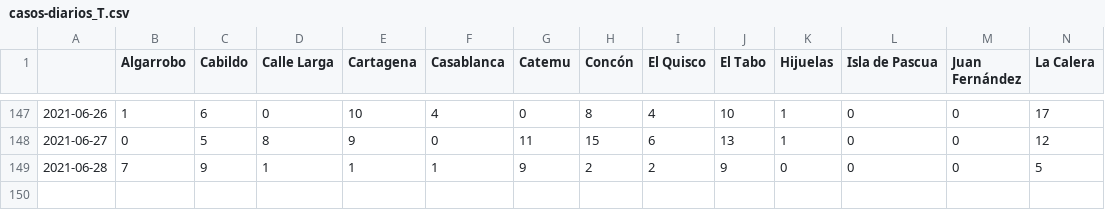
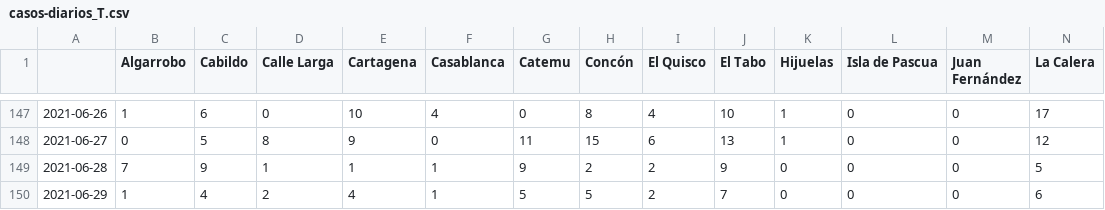
Before and after one commit to aurmeneta/ReportesCovidValparaiso, a CSV file: casos-nuevos/casos-diarios_T.csv, drawn as a sheet; only a part is shown, gaps mark what is left out; rows hold the shown columns only; the diff names each change by its address in the sheet, - before the commit and + after, or states it on an @@ line.

```diff
--- a/casos-nuevos/casos-diarios_T.csv
+++ b/casos-nuevos/casos-diarios_T.csv
+row 150: 2021-06-29 | 1 | 4 | 2 | 4 | 1 | 5 | 5 | 2 | 7 | 0 | 0 | 0 | 6
```
Also changed, not shown: casos-nuevos/casos-diarios.csv, 1 other file.
